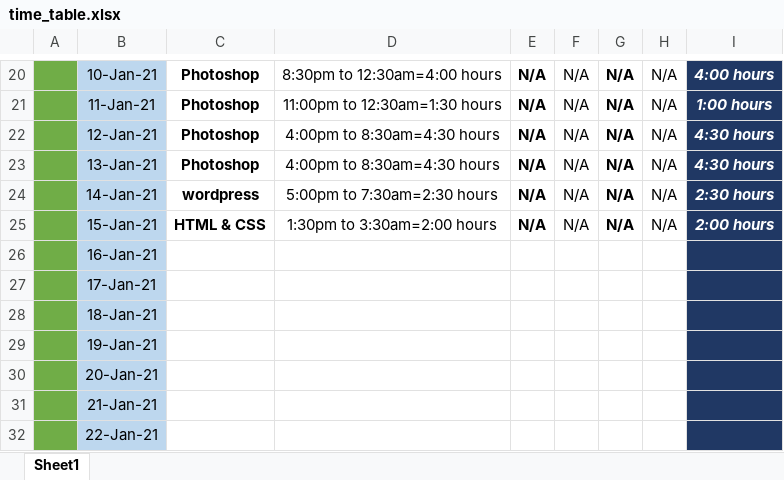
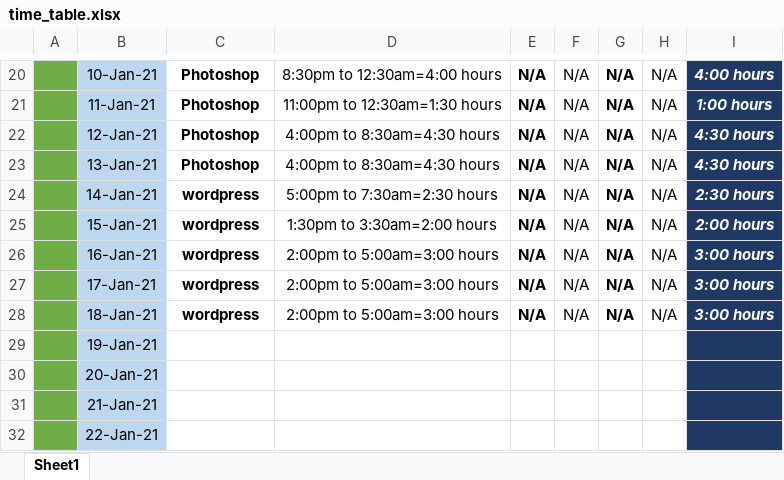
Before and after one commit to husnain-nawaz/help_files, an Excel workbook: time_table.xlsx, sheet Sheet1, drawn as a sheet; only a part is shown, gaps mark what is left out; values as stored, in another font and other column widths than the file's, no borders; removed rows and columns are numbered as before the commit, all else as after; the diff covers the shown part only; the diff names each change by its address in the sheet, - before the commit and + after, or states it on an @@ line.

```diff
--- a/time_table.xlsx (sheet Sheet1)
+++ b/time_table.xlsx (sheet Sheet1)
-C25: HTML & CSS
+C25: wordpress
-row 26:  | 16-Jan-21
-row 27:  | 17-Jan-21
-row 28:  | 18-Jan-21
+row 26:  | 16-Jan-21 | wordpress | 2:00pm to 5:00am=3:00 hours | N/A | N/A | N/A | N/A | 3:00 hours
+row 27:  | 17-Jan-21 | wordpress | 2:00pm to 5:00am=3:00 hours | N/A | N/A | N/A | N/A | 3:00 hours
+row 28:  | 18-Jan-21 | wordpress | 2:00pm to 5:00am=3:00 hours | N/A | N/A | N/A | N/A | 3:00 hours
```
Also changed, not shown: 25 added rows elsewhere in this sheet, 2 other files.
